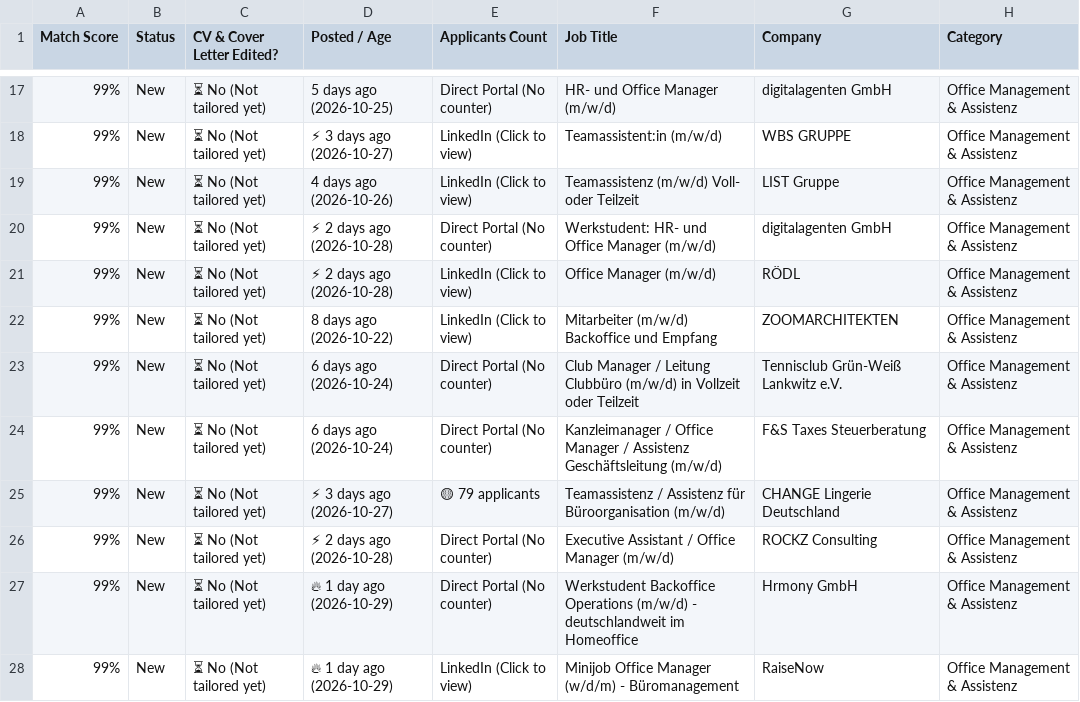
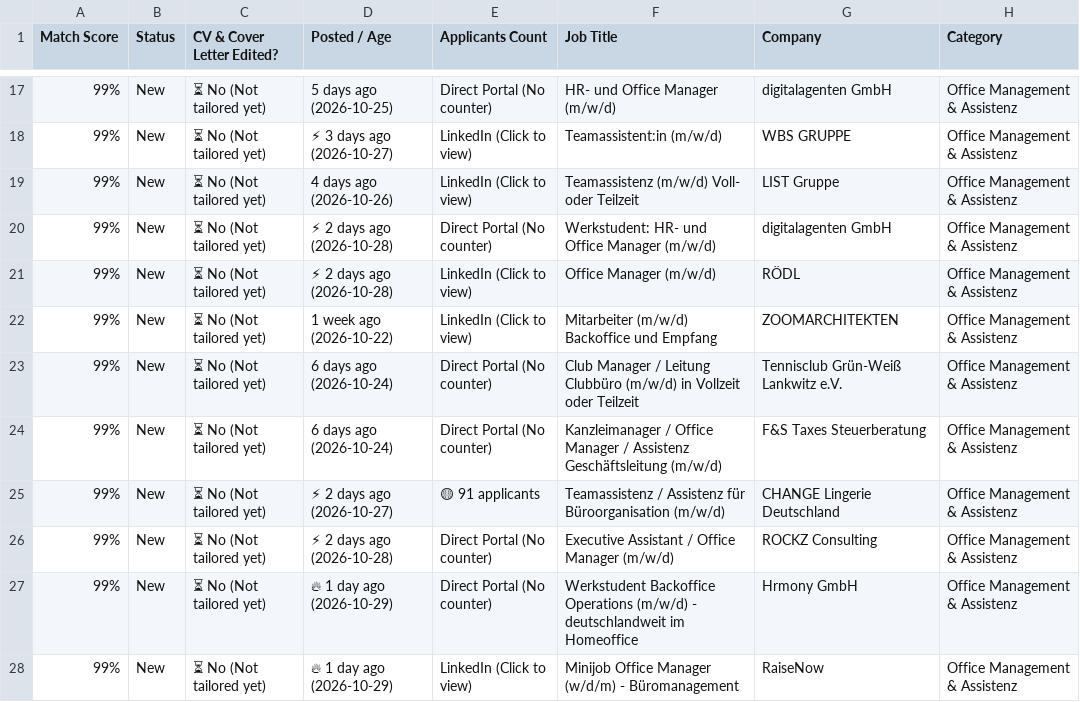
Before and after one commit to GuillermoHern023/berlin-job-applier, a CSV file: output/Nancy_Job_Tracker_Quick_Apply.csv, drawn as a sheet; only a part is shown, gaps mark what is left out; the diff covers the shown part only; the diff names each change by its address in the sheet, - before the commit and + after, or states it on an @@ line.

```diff
--- a/output/Nancy_Job_Tracker_Quick_Apply.csv
+++ b/output/Nancy_Job_Tracker_Quick_Apply.csv
-D22 (Posted / Age): 8 days ago (2026-10-22)
+D22 (Posted / Age): 1 week ago (2026-10-22)
-D25 (Posted / Age): ⚡ 3 days ago (2026-10-27)
+D25 (Posted / Age): ⚡ 2 days ago (2026-10-27)
-E25 (Applicants Count): 🟡 79 applicants
+E25 (Applicants Count): 🟡 91 applicants
```
Also changed, not shown: 6 added rows, 1 removed row, 2 moved rows and 13 edited cells elsewhere in this file, docs/files/Job_Tracker_Quick_Apply.csv, output/Job_Tracker_Quick_Apply.csv, 19 other files.
